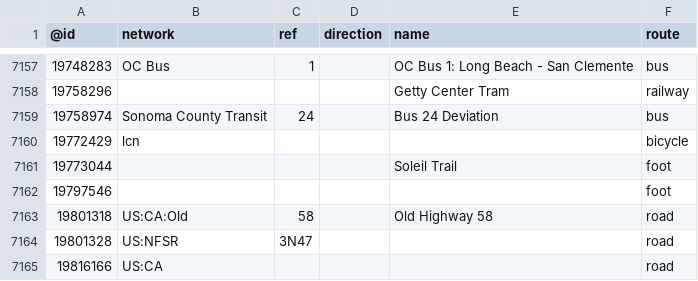
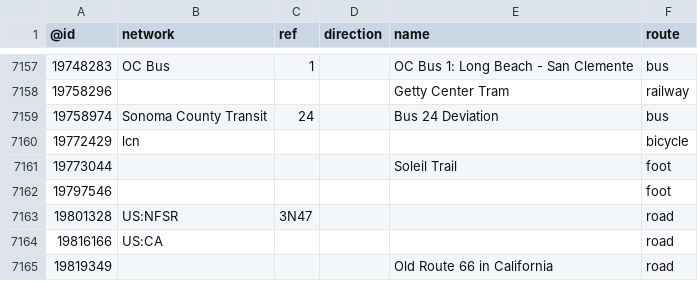
Before and after one commit to nickrsan/osm-us-route-relation-changes, a TSV file: tsv/routes_US-CA.tsv, drawn as a sheet; only a part is shown, gaps mark what is left out; the shorter side is filled out with more unchanged rows.

```diff
--- a/tsv/routes_US-CA.tsv
+++ b/tsv/routes_US-CA.tsv
@@ -7162,3 +7162,2 @@
 19797546					foot
-19801318	US:CA:Old	58		Old Highway 58	road
 19801328	US:NFSR	3N47			road
```
Also changed, not shown: tsv/routes_US-IL.tsv, tsv/routes_US-MA.tsv, 1 other file.
